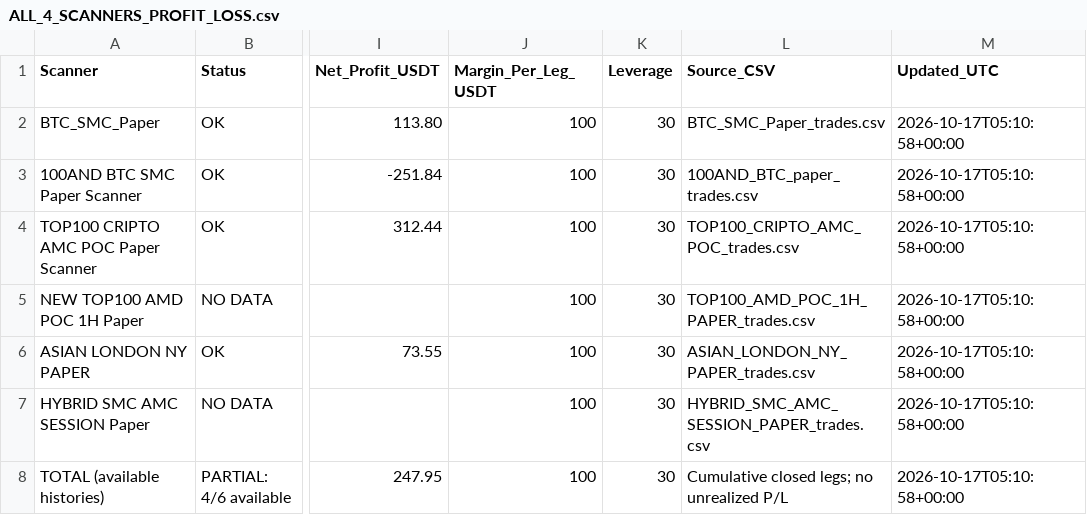
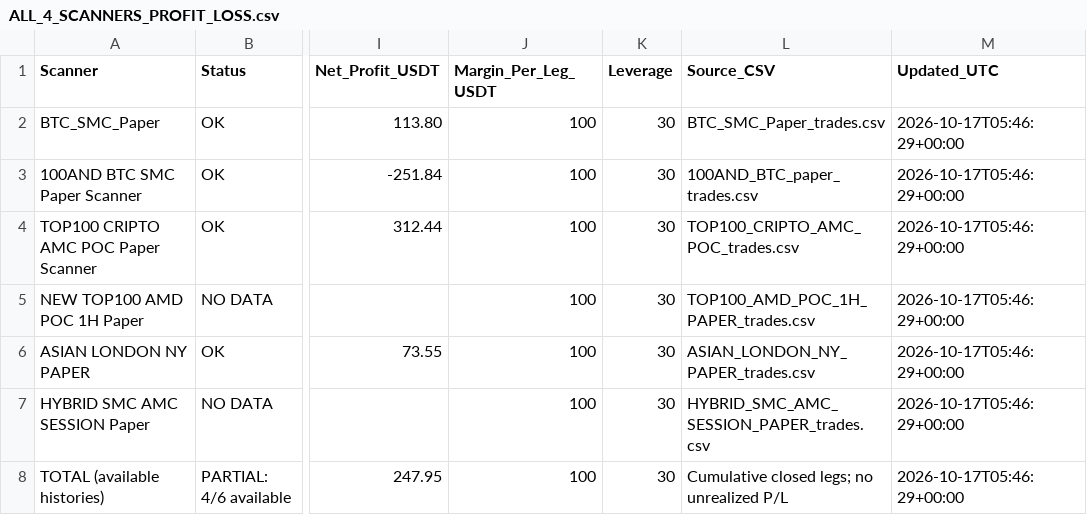
Before and after one commit to jharajesh1210/crypto-early-scanner, a CSV file: ALL_4_SCANNERS_PROFIT_LOSS.csv, drawn as a sheet; only a part is shown, gaps mark what is left out; the diff names each change by its address in the sheet, - before the commit and + after, or states it on an @@ line.

```diff
--- a/ALL_4_SCANNERS_PROFIT_LOSS.csv
+++ b/ALL_4_SCANNERS_PROFIT_LOSS.csv
-M2:M8 (Updated_UTC): 2026-10-17T05:10:58+00:00
+M2:M8 (Updated_UTC): 2026-10-17T05:46:29+00:00
```
